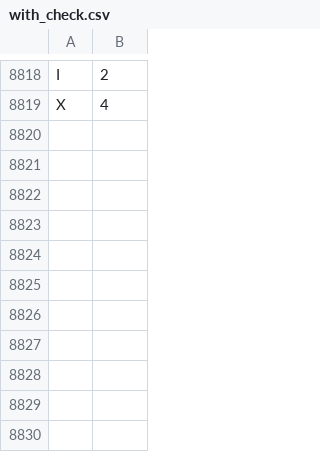
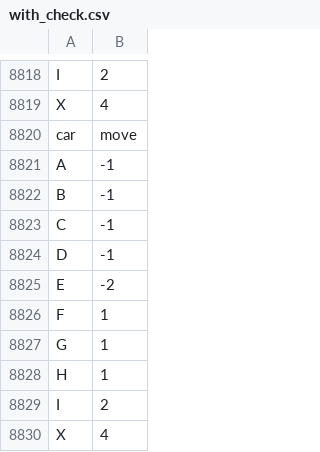
Before and after one commit to JazzLikeFruit/Rush-hour-duo-penotti-, a CSV file: with_check.csv, drawn as a sheet; only a part is shown, gaps mark what is left out; the diff names each change by its address in the sheet, - before the commit and + after, or states it on an @@ line.

```diff
--- a/with_check.csv
+++ b/with_check.csv
+row 8820: car | move
+row 8821: A | -1
+row 8822: B | -1
+row 8823: C | -1
+row 8824: D | -1
+row 8825: E | -2
+row 8826: F | 1
+row 8827: G | 1
+row 8828: H | 1
+row 8829: I | 2
+row 8830: X | 4
```
Also changed, not shown: 5 other files.
